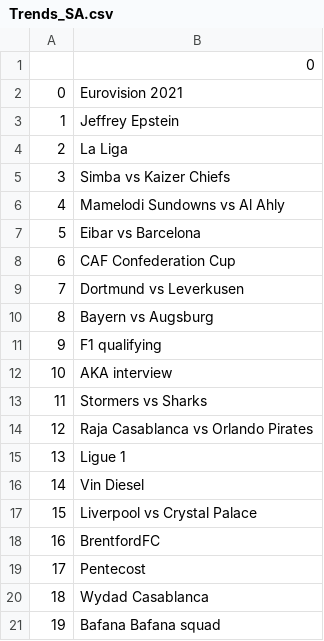
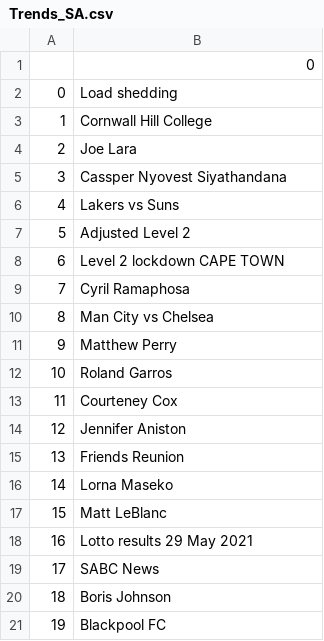
Before and after one commit to Jsgithubchannel/livetrends, a CSV file: Trends/Trends_SA.csv, drawn as a sheet.

```diff
--- a/Trends/Trends_SA.csv
+++ b/Trends/Trends_SA.csv
@@ -1,21 +1,21 @@
 ,0
-0,Eurovision 2021
-1,Jeffrey Epstein
-2,La Liga
-3,Simba vs Kaizer Chiefs
-4,Mamelodi Sundowns vs Al Ahly
-5,Eibar vs Barcelona
-6,CAF Confederation Cup
-7,Dortmund vs Leverkusen
-8,Bayern vs Augsburg
-9,F1 qualifying
-10,AKA interview
-11,Stormers vs Sharks
-12,Raja Casablanca vs Orlando Pirates
-13,Ligue 1
-14,Vin Diesel
-15,Liverpool vs Crystal Palace
-16,BrentfordFC
-17,Pentecost
-18,Wydad Casablanca
-19,Bafana Bafana squad
+0,Load shedding
+1,Cornwall Hill College
+2,Joe Lara
+3,Cassper Nyovest Siyathandana
+4,Lakers vs Suns
+5,Adjusted Level 2
+6,Level 2 lockdown CAPE TOWN
+7,Cyril Ramaphosa
+8,Man City vs Chelsea
+9,Matthew Perry
+10,Roland Garros
+11,Courteney Cox
+12,Jennifer Aniston
+13,Friends Reunion
+14,Lorna Maseko
+15,Matt LeBlanc
+16,Lotto results 29 May 2021
+17,SABC News
+18,Boris Johnson
+19,Blackpool FC
```
Also changed, not shown: Trends/Trends_US.csv, Trends/Trends_kr.csv, 3 other files.
